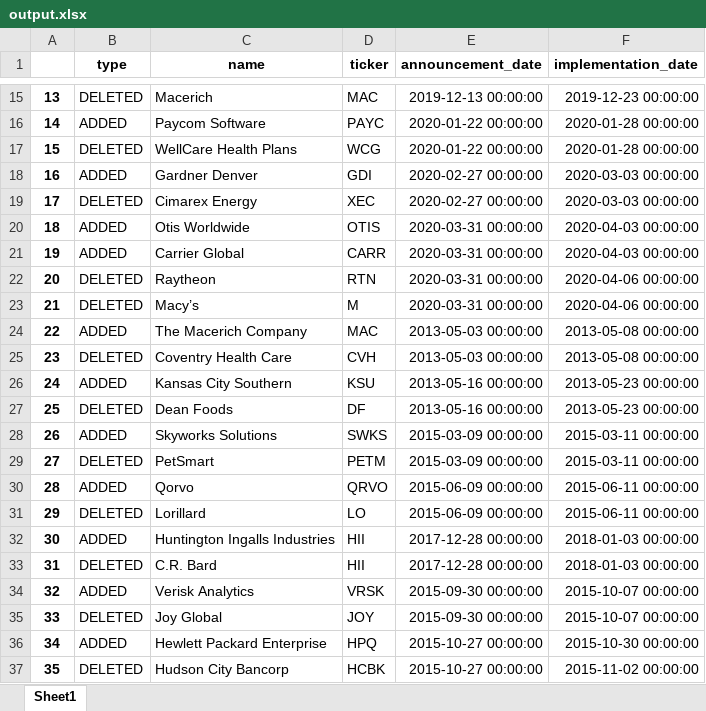
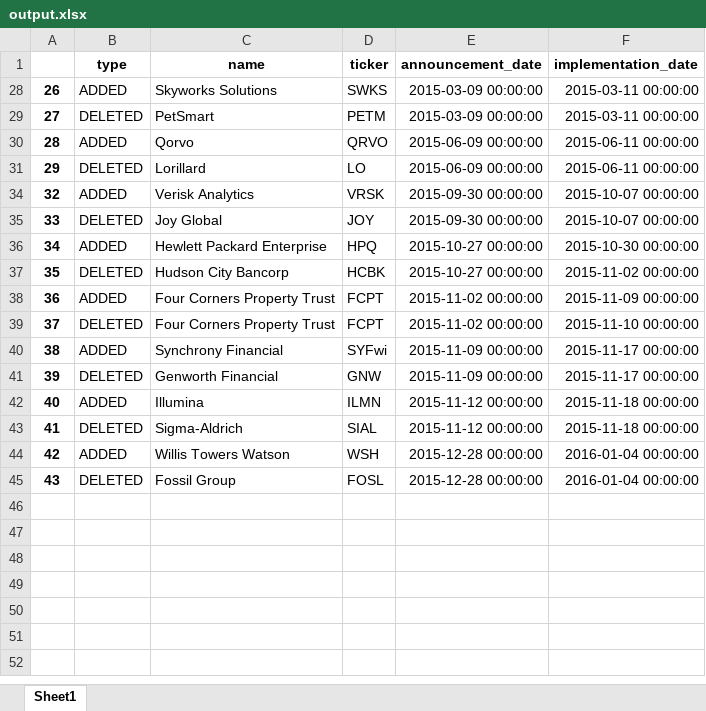
Before and after one commit to yingchen0505/analyzingalpha, an Excel workbook: sp500-historical-components-and-changes/output.xlsx, sheet Sheet1, drawn as a sheet; only a part is shown, gaps mark what is left out; the shorter side is filled out with more unchanged rows; values as stored, in another font and other column widths than the file's, no borders; the diff covers the shown part only; the diff names each change by its address in the sheet, - before the commit and + after, or states it on an @@ line.

```diff
--- a/sp500-historical-components-and-changes/output.xlsx (sheet Sheet1)
+++ b/sp500-historical-components-and-changes/output.xlsx (sheet Sheet1)
@@ row 15 hidden: 13 | DELETED | Macerich | MAC | 2019-12-13 00:00:00 | 2019-12-23 00:00:00 @@
@@ row 16 hidden: 14 | ADDED | Paycom Software | PAYC | 2020-01-22 00:00:00 | 2020-01-28 00:00:00 @@
@@ row 17 hidden: 15 | DELETED | WellCare Health Plans | WCG | 2020-01-22 00:00:00 | 2020-01-28 00:00:00 @@
@@ row 18 hidden: 16 | ADDED | Gardner Denver | GDI | 2020-02-27 00:00:00 | 2020-03-03 00:00:00 @@
@@ row 19 hidden: 17 | DELETED | Cimarex Energy | XEC | 2020-02-27 00:00:00 | 2020-03-03 00:00:00 @@
@@ row 20 hidden: 18 | ADDED | Otis Worldwide | OTIS | 2020-03-31 00:00:00 | 2020-04-03 00:00:00 @@
@@ row 21 hidden: 19 | ADDED | Carrier Global | CARR | 2020-03-31 00:00:00 | 2020-04-03 00:00:00 @@
@@ row 22 hidden: 20 | DELETED | Raytheon | RTN | 2020-03-31 00:00:00 | 2020-04-06 00:00:00 @@
@@ row 23 hidden: 21 | DELETED | Macy’s | M | 2020-03-31 00:00:00 | 2020-04-06 00:00:00 @@
@@ row 24 hidden: 22 | ADDED | The Macerich Company | MAC | 2013-05-03 00:00:00 | 2013-05-08 00:00:00 @@
@@ row 25 hidden: 23 | DELETED | Coventry Health Care | CVH | 2013-05-03 00:00:00 | 2013-05-08 00:00:00 @@
@@ row 26 hidden: 24 | ADDED | Kansas City Southern | KSU | 2013-05-16 00:00:00 | 2013-05-23 00:00:00 @@
@@ row 27 hidden: 25 | DELETED | Dean Foods | DF | 2013-05-16 00:00:00 | 2013-05-23 00:00:00 @@
@@ row 32 hidden: 30 | ADDED | Huntington Ingalls Industries | HII | 2017-12-28 00:00:00 | 2018-01-03 00:00:00 @@
@@ row 33 hidden: 31 | DELETED | C.R. Bard | HII | 2017-12-28 00:00:00 | 2018-01-03 00:00:00 @@
```
Also changed, not shown: 159 hidden or unhidden rows elsewhere in this sheet, 2 other files.
